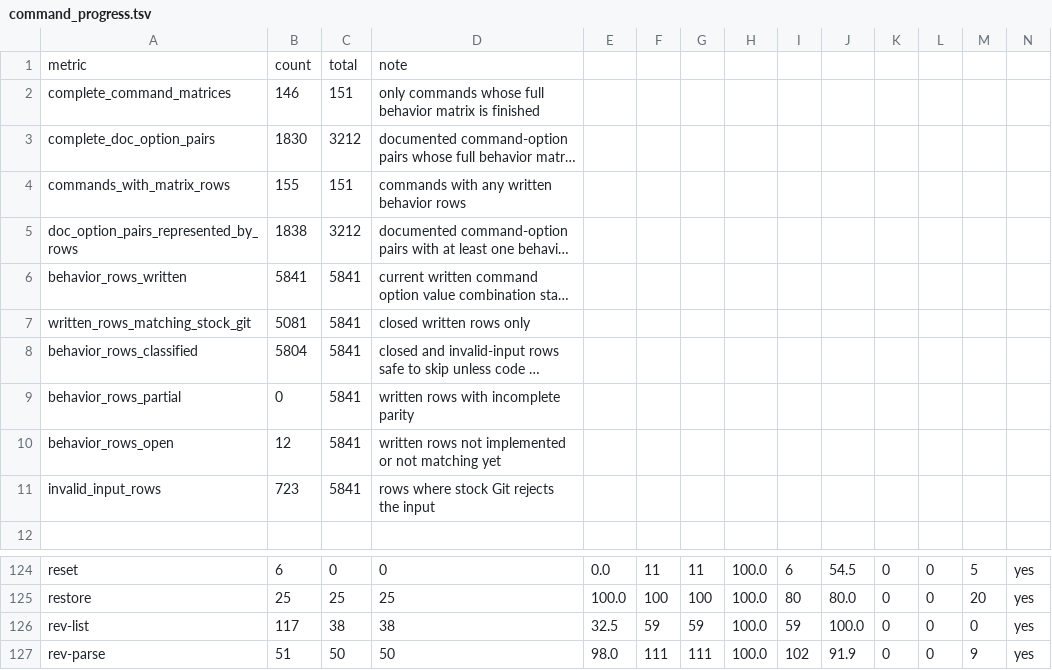
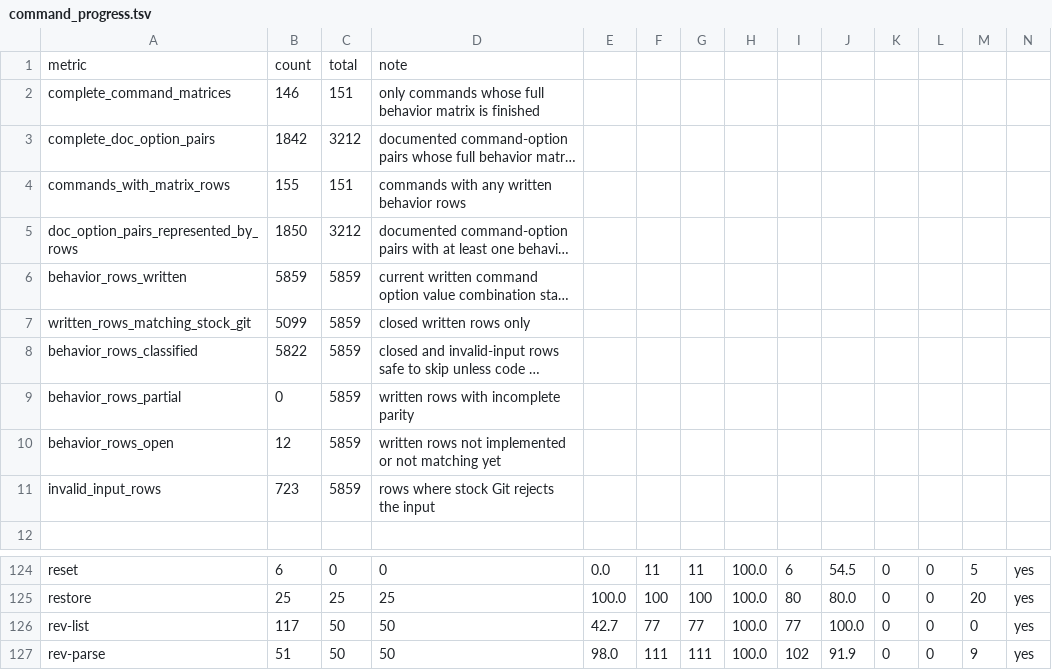
Before and after one commit to dschewchenko/zmin, a TSV file: docs/cli/census/command_progress.tsv, drawn as a sheet; only a part is shown, gaps mark what is left out; long unchanged cells end in …; the diff names each change by its address in the sheet, - before the commit and + after, or states it on an @@ line.

```diff
--- a/docs/cli/census/command_progress.tsv
+++ b/docs/cli/census/command_progress.tsv
-B3: 1830
+B3: 1842
-B5: 1838
+B5: 1850
-B6: 5841
+B6: 5859
-C6:C11: 5841
+C6:C11: 5859
-B7: 5081
+B7: 5099
-B8: 5804
+B8: 5822
-C126: 38
+C126: 50
-D126: 38
+D126: 50
-E126: 32.5
+E126: 42.7
-F126: 59
+F126: 77
-G126: 59
+G126: 77
-I126: 59
+I126: 77
```
Also changed, not shown: docs/cli/census/hard_fail_scan.tsv, docs/cli/census/remaining_to_fix_or_verify.tsv, 11 other files.
